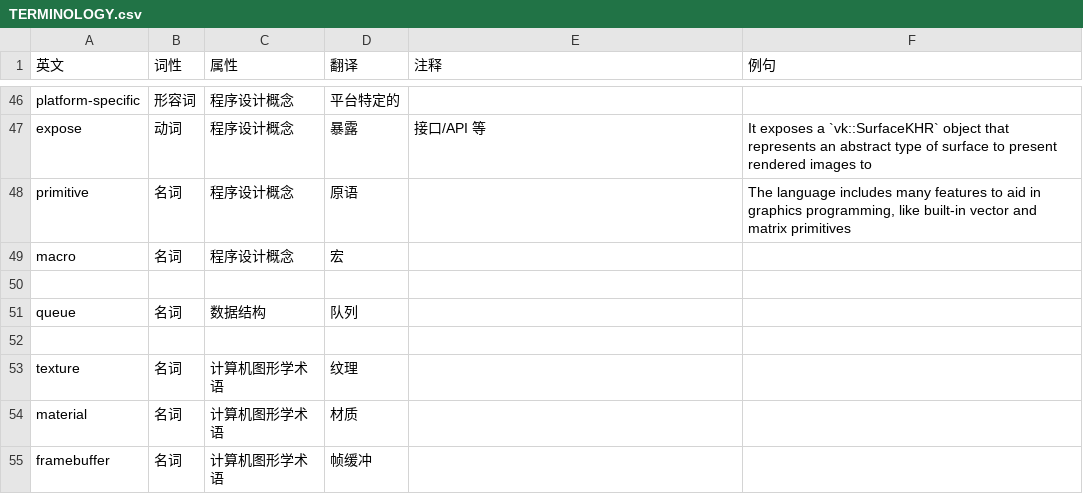
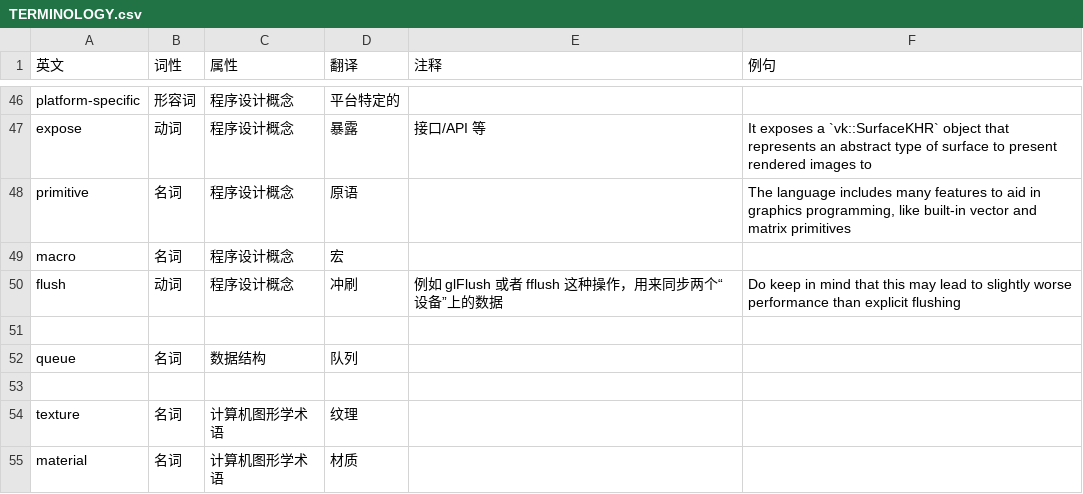
Before and after one commit to chuigda/Vulkan-Tutorial-Rust-CN, a CSV file: TERMINOLOGY.csv, drawn as a sheet; only a part is shown, gaps mark what is left out; the shorter side is filled out with more unchanged rows.

```diff
--- a/TERMINOLOGY.csv
+++ b/TERMINOLOGY.csv
@@ -49,2 +49,3 @@ primitive,名词,程序设计概念,原语,,"The language includes many features
 macro,名词,程序设计概念,宏,,,
+flush,动词,程序设计概念,冲刷,例如 glFlush 或者 fflush 这种操作，用来同步两个“设备”上的数据,Do keep in mind that this may lead to slightly worse performance than explicit flushing,
 ,,,,,,
```
Also changed, not shown: 1 other file.
